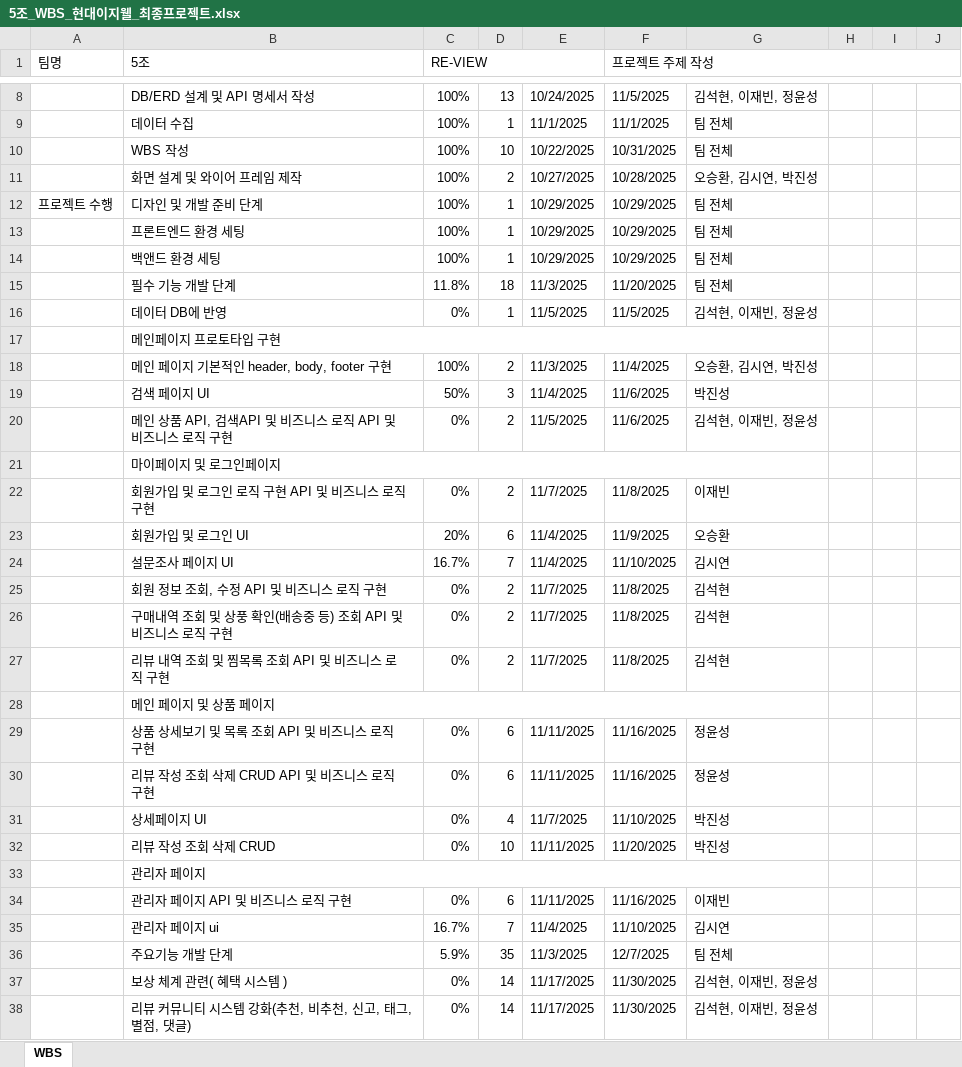
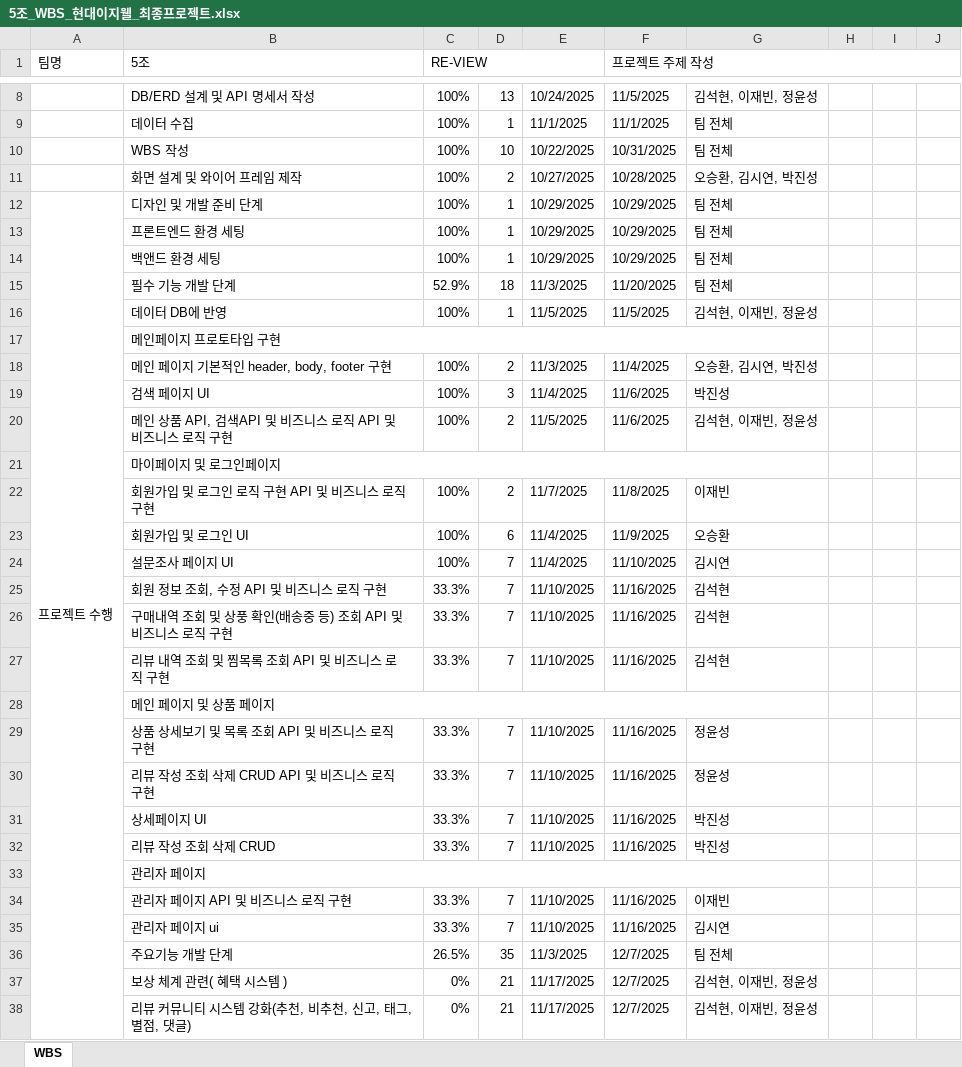
Before and after one commit to VenyVince/5.Re_View_Doc, an Excel workbook: 2. WBS/5조_WBS_현대이지웰_최종프로젝트.xlsx, sheet WBS, drawn as a sheet; only a part is shown, gaps mark what is left out; values as stored, in another font and other column widths than the file's, no cell formats; the diff covers the shown part only; the diff names each change by its address in the sheet, - before the commit and + after, or states it on an @@ line.

```diff
--- a/2. WBS/5조_WBS_현대이지웰_최종프로젝트.xlsx (sheet WBS)
+++ b/2. WBS/5조_WBS_현대이지웰_최종프로젝트.xlsx (sheet WBS)
+A12:A43 merged
-C15 (RE-VIEW): 11.8%
+C15 (RE-VIEW): 52.9%
-C16 (RE-VIEW): 0%
+C16 (RE-VIEW): 100%
-C19 (RE-VIEW): 50%
+C19 (RE-VIEW): 100%
-C20 (RE-VIEW): 0%
+C20 (RE-VIEW): 100%
-C22 (RE-VIEW): 0%
+C22 (RE-VIEW): 100%
-C23 (RE-VIEW): 20%
+C23 (RE-VIEW): 100%
-C24 (RE-VIEW): 16.7%
+C24 (RE-VIEW): 100%
-C25:C27 (RE-VIEW): 0%
+C25:C27 (RE-VIEW): 33.3%
-D25:D27: 2
+D25:D27: 7
-E25:E27: 11/7/2025
+E25:E27: 11/10/2025
-F25:F27 (프로젝트 주제 작성): 11/8/2025
+F25:F27 (프로젝트 주제 작성): 11/16/2025
-C29:C32 (RE-VIEW): 0%
+C29:C32 (RE-VIEW): 33.3%
-D29:D30: 6
+D29:D30: 7
-E29:E30: 11/11/2025
+E29:E30: 11/10/2025
-D31: 4
+D31: 7
-E31: 11/7/2025
+E31: 11/10/2025
-F31 (프로젝트 주제 작성): 11/10/2025
+F31 (프로젝트 주제 작성): 11/16/2025
-D32: 10
+D32: 7
-E32: 11/11/2025
+E32: 11/10/2025
-F32 (프로젝트 주제 작성): 11/20/2025
+F32 (프로젝트 주제 작성): 11/16/2025
-C34 (RE-VIEW): 0%
+C34 (RE-VIEW): 33.3%
-D34: 6
+D34: 7
-E34: 11/11/2025
+E34: 11/10/2025
-C35 (RE-VIEW): 16.7%
+C35 (RE-VIEW): 33.3%
-E35: 11/4/2025
+E35: 11/10/2025
-F35 (프로젝트 주제 작성): 11/10/2025
+F35 (프로젝트 주제 작성): 11/16/2025
-C36 (RE-VIEW): 5.9%
+C36 (RE-VIEW): 26.5%
-D37:D38: 14
+D37:D38: 21
-F37:F38 (프로젝트 주제 작성): 11/30/2025
+F37:F38 (프로젝트 주제 작성): 12/7/2025
```
Also changed, not shown: 1 removed row and 9 edited cells elsewhere in this sheet, cell formats, formulas that keep their value, 6 other files.
